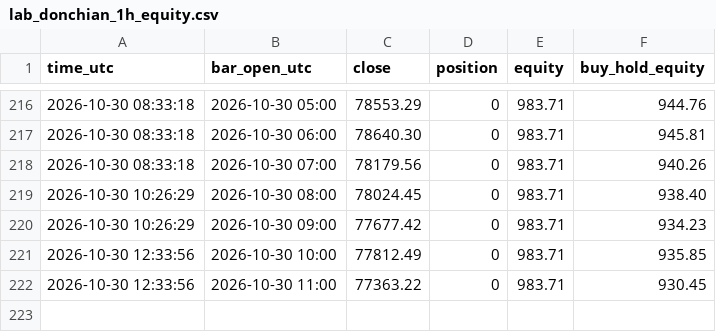
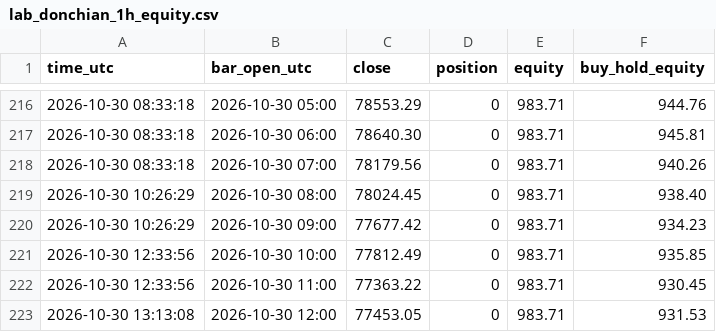
Before and after one commit to williamdurham1971/OpenOSINT, a CSV file: btc-bot/paper_state/lab_donchian_1h_equity.csv, drawn as a sheet; only a part is shown, gaps mark what is left out.

```diff
--- a/btc-bot/paper_state/lab_donchian_1h_equity.csv
+++ b/btc-bot/paper_state/lab_donchian_1h_equity.csv
@@ -222 +222,2 @@ time_utc,bar_open_utc,close,position,equity,buy_hold_equity
 2026-10-30 12:33:56,2026-10-30 11:00,77363.22,0,983.71,930.45
+2026-10-30 13:13:08,2026-10-30 12:00,77453.05,0,983.71,931.53
```
Also changed, not shown: btc-bot/paper_state/lab_patterns_1h_equity.csv, btc-bot/paper_state/lab_symtri_1h_equity.csv, 4 other files.
